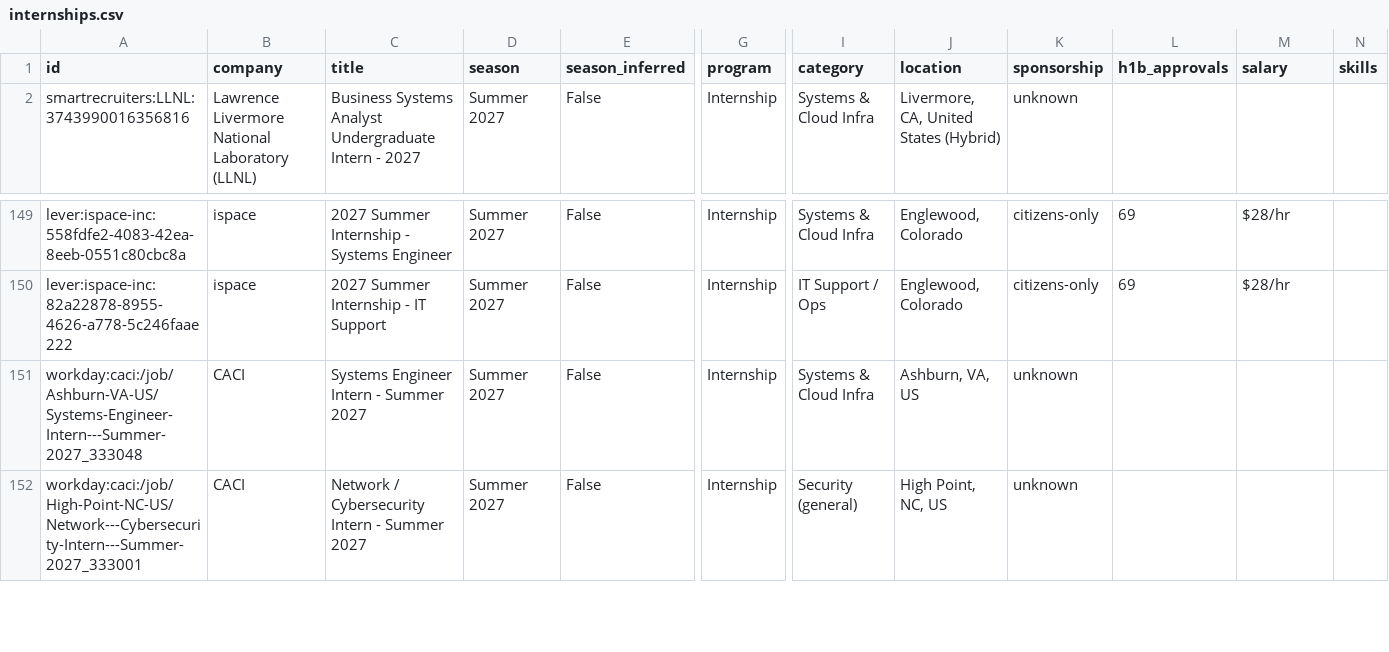
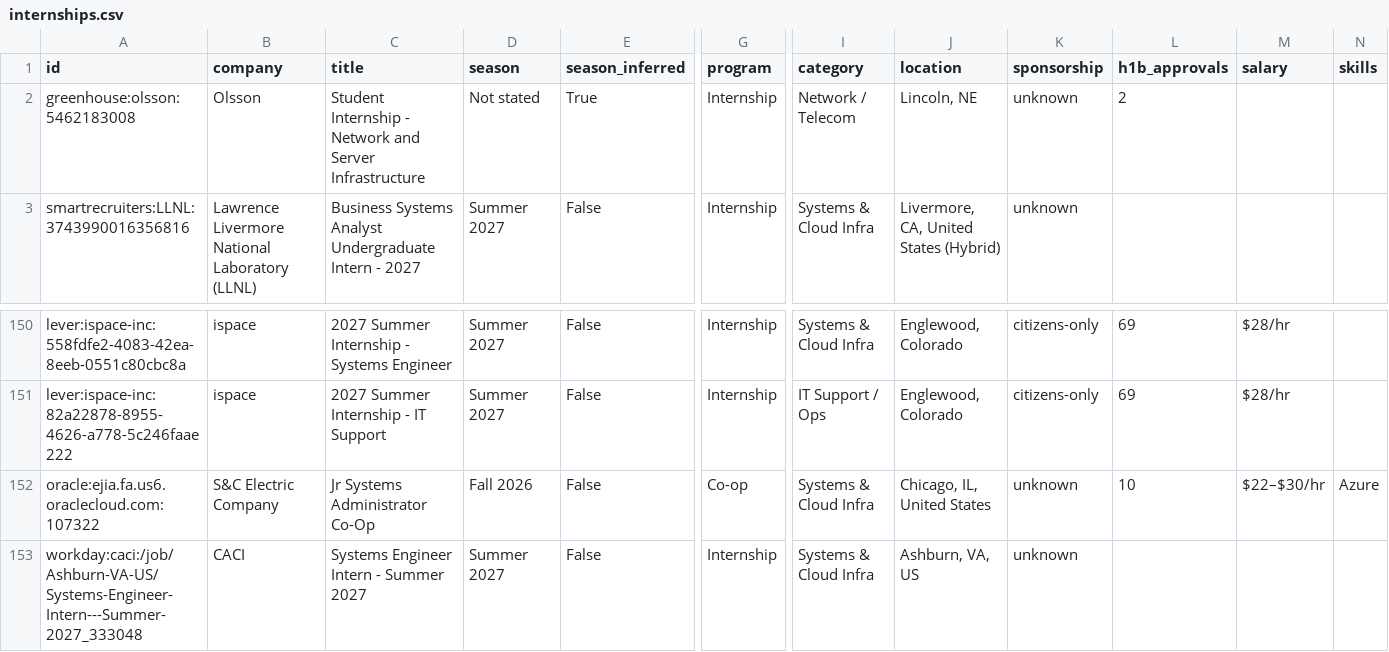
Before and after one commit to gregpierre/secnet-internships, a CSV file: data/internships.csv, drawn as a sheet; only a part is shown, gaps mark what is left out; the shorter side is filled out with more unchanged rows; rows hold the shown columns only; the diff names each change by its address in the sheet, - before the commit and + after, or states it on an @@ line.

```diff
--- a/data/internships.csv
+++ b/data/internships.csv
+row 2: greenhouse:olsson:5462183008 | Olsson | Student Internship - Network and Server Infrastructure | Not stated | True | Internship | Network / Telecom | Lincoln, NE | unknown | 2
+row 152: oracle:ejia.fa.us6.oraclecloud.com:107322 | S&C Electric Company | Jr Systems Administrator Co-Op | Fall 2026 | False | Co-op | Systems & Cloud Infra | Chicago, IL, United States | unknown | 10 | $22–$30/hr | Azure
```
Also changed, not shown: docs/internships.csv, 15 other files.
